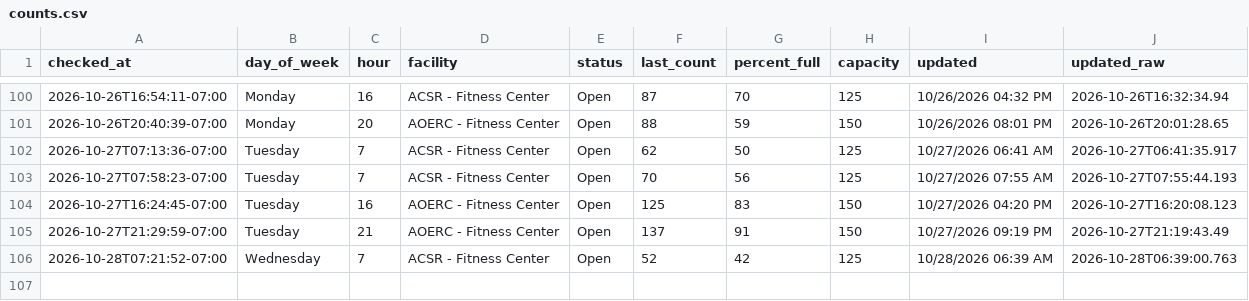
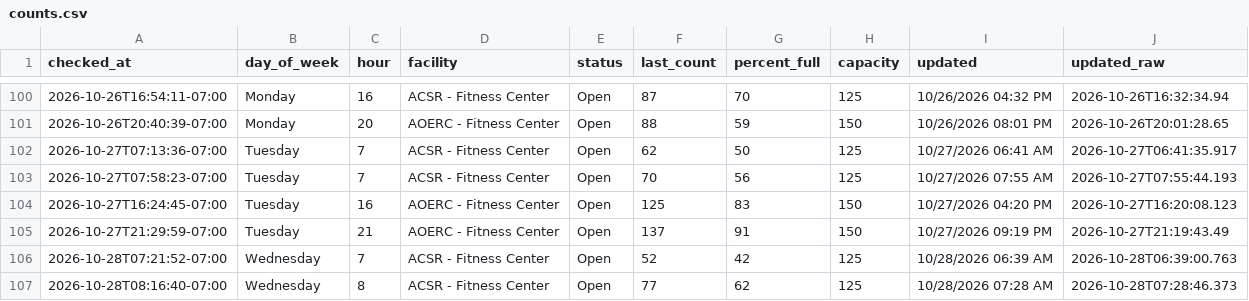
Before and after one commit to allmankm/gym-tracker, a CSV file: data/counts.csv, drawn as a sheet; only a part is shown, gaps mark what is left out.

```diff
--- a/data/counts.csv
+++ b/data/counts.csv
@@ -106 +106,2 @@ checked_at,day_of_week,hour,facility,status,last_count,percent_full,capacity,upd
 2026-10-28T07:21:52-07:00,Wednesday,7,ACSR - Fitness Center,Open,52,42,125,10/28/2026 06:39 AM,2026-10-28T06:39:00.763
+2026-10-28T08:16:40-07:00,Wednesday,8,ACSR - Fitness Center,Open,77,62,125,10/28/2026 07:28 AM,2026-10-28T07:28:46.373
```
